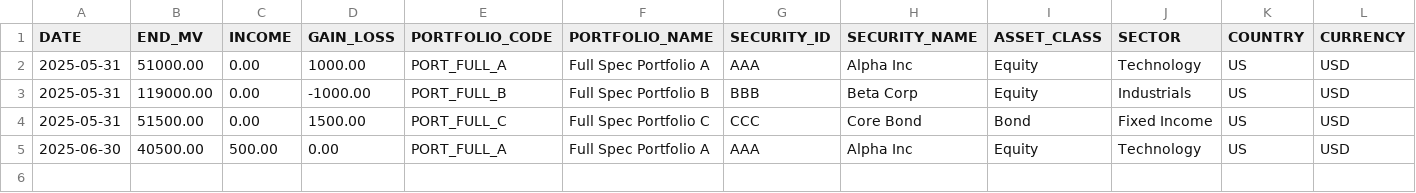
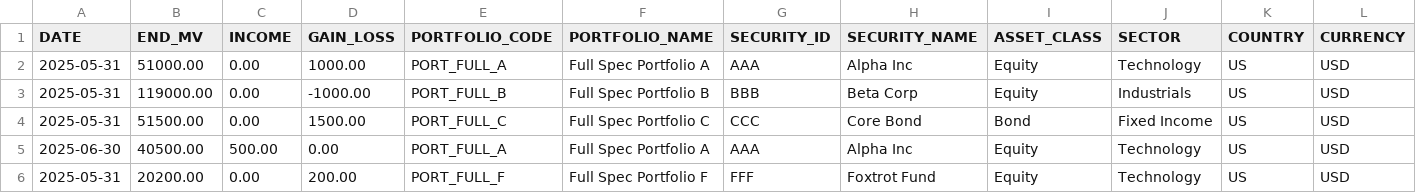
Before and after one commit to JohnDReynolds/portfolio-performance-analytics, a CSV file: ppar/demo_data/axys/axys_full_spec_a/secperf.csv, drawn as a sheet; only a part is shown; rows hold the shown columns only; the diff names each change by its address in the sheet, - before the commit and + after, or states it on an @@ line.

```diff
--- a/ppar/demo_data/axys/axys_full_spec_a/secperf.csv
+++ b/ppar/demo_data/axys/axys_full_spec_a/secperf.csv
+row 6: 2025-05-31 | 20200.00 | 0.00 | 200.00 | PORT_FULL_F | Full Spec Portfolio F | FFF | Foxtrot Fund | Equity | Technology | US | USD
```
Also changed, not shown: ppar/demo_data/axys/axys_full_spec_a/portperf.csv, ppar/demo_data/axys/axys_full_spec_b/portperf.csv, 25 other files.
